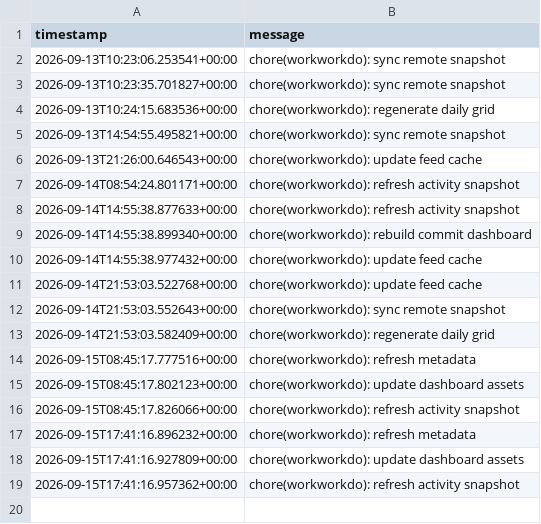
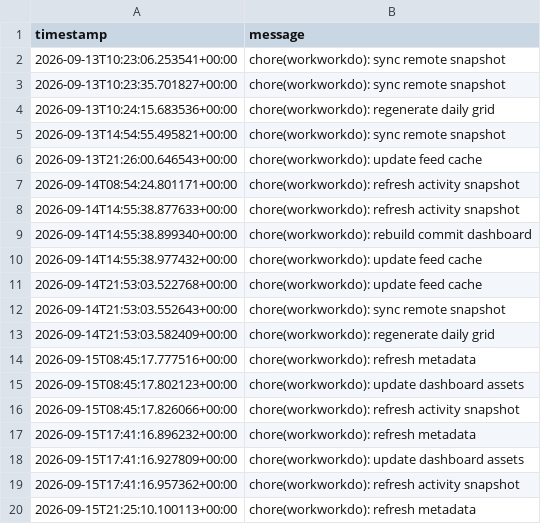
Before and after one commit to glcskl/workworkdo, a CSV file: data/history.csv, drawn as a sheet; the diff names each change by its address in the sheet, - before the commit and + after, or states it on an @@ line.

Commit message:
chore(workworkdo): refresh metadata

```diff
--- a/data/history.csv
+++ b/data/history.csv
+row 20: 2026-09-15T21:25:10.100113+00:00 | chore(workworkdo): refresh metadata
```
